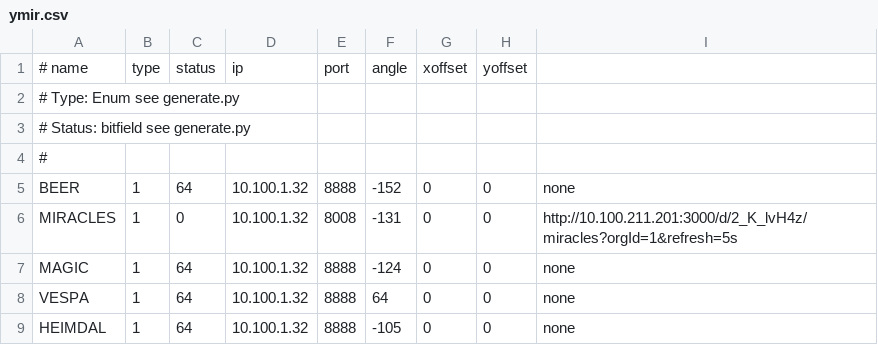
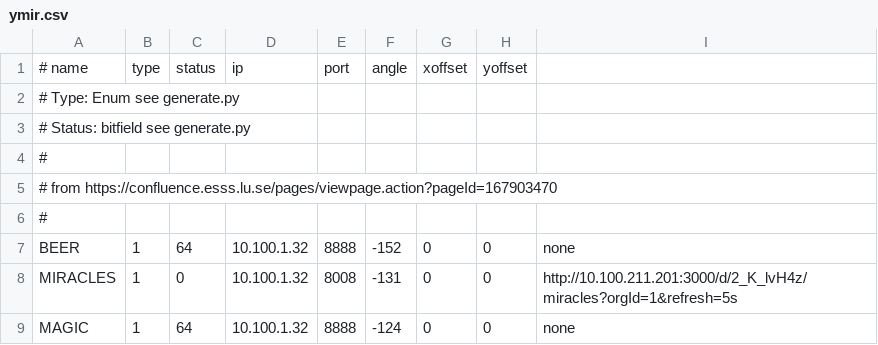
Before and after one commit to ess-dmsc/server-dashboard, a CSV file: dashboard/ymir.csv, drawn as a sheet; only a part is shown; the shorter side is filled out with more unchanged rows; the diff covers the shown part only.

```diff
--- a/dashboard/ymir.csv
+++ b/dashboard/ymir.csv
@@ -4,2 +4,4 @@
 #
+# from https://confluence.esss.lu.se/pages/viewpage.action?pageId=167903470
+#
 BEER,      1, 64, 10.100.1.32, 8888, -152, 0, 0, none
```
Also changed, not shown: 10 added rows and 18 edited cells elsewhere in this file, 1 other file.
